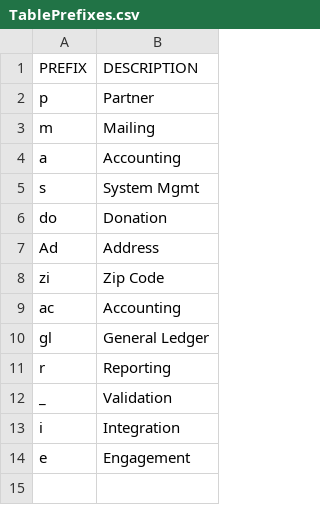
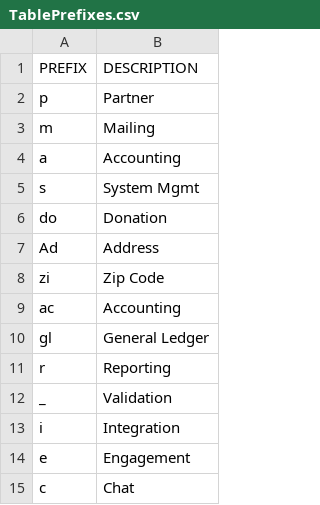
Before and after one commit to LightSys/kardia, a CSV file: kardia-app/data/TablePrefixes.csv, drawn as a sheet; the diff names each change by its address in the sheet, - before the commit and + after, or states it on an @@ line.

Commit message:
Adding c_ table prefix

```diff
--- a/kardia-app/data/TablePrefixes.csv
+++ b/kardia-app/data/TablePrefixes.csv
+row 15: c | Chat
```
